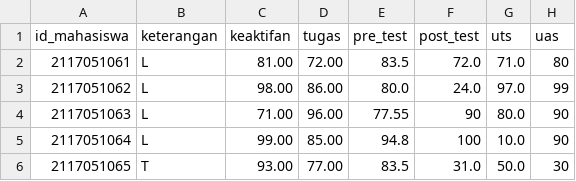
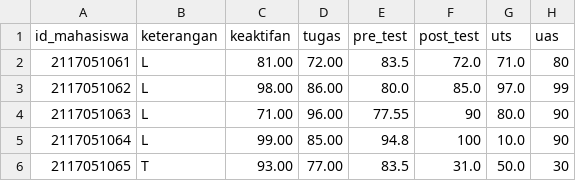
Before and after one commit to wihasnakerang/data, a CSV file: dumUts - data.csv, drawn as a sheet.

Commit message:
Update dumUts - data.csv

```diff
--- a/dumUts - data.csv
+++ b/dumUts - data.csv
@@ -2,3 +2,3 @@ id_mahasiswa,keterangan,keaktifan,tugas,pre_test,post_test,uts,uas
 2117051061,L,81.00,72.00,83.5,72.0,71.0,80
-2117051062,L,98.00,86.00,80.0,24.0,97.0,99
+2117051062,L,98.00,86.00,80.0,85.0,97.0,99
 2117051063,L,71.00,96.00,77.55,90,80.0,90
```
